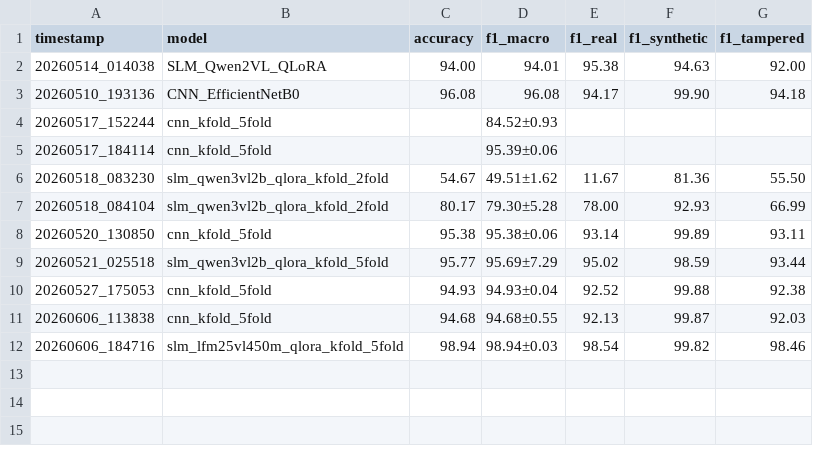
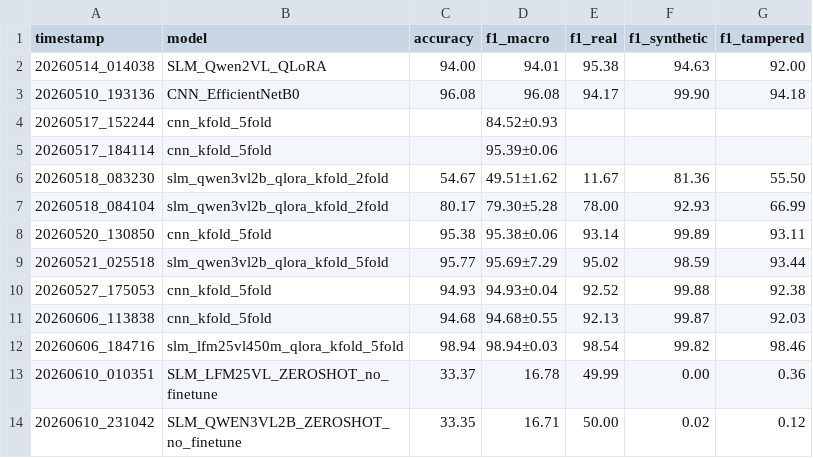
Before and after one commit to gabryelfbatista/deepfake-detection-tcc, a CSV file: experiments/results_summary.csv, drawn as a sheet; the diff names each change by its address in the sheet, - before the commit and + after, or states it on an @@ line.

Commit message:
Add zero-shot evaluation scripts for LFM2.5-VL-450M and Qwen3-VL-2B models
- Implement `evaluate_liquid_zeroshot.py` for zero-shot evaluation of LFM2.5-VL-450M without fine-tuning, including valid-output rate reporting.
- Implement `evaluate_qwen_zeroshot.py` for zero-shot evaluation of Qwen3-VL-2B, with similar functionality and checkpointing support.
- Update `results_summary.csv` to include new evaluation results for both models.

```diff
--- a/experiments/results_summary.csv
+++ b/experiments/results_summary.csv
+row 13: 20260610_010351 | SLM_LFM25VL_ZEROSHOT_no_finetune | 33.37 | 16.78 | 49.99 | 0.00 | 0.36
+row 14: 20260610_231042 | SLM_QWEN3VL2B_ZEROSHOT_no_finetune | 33.35 | 16.71 | 50.00 | 0.02 | 0.12
```
Also changed, not shown: 9 other files.
